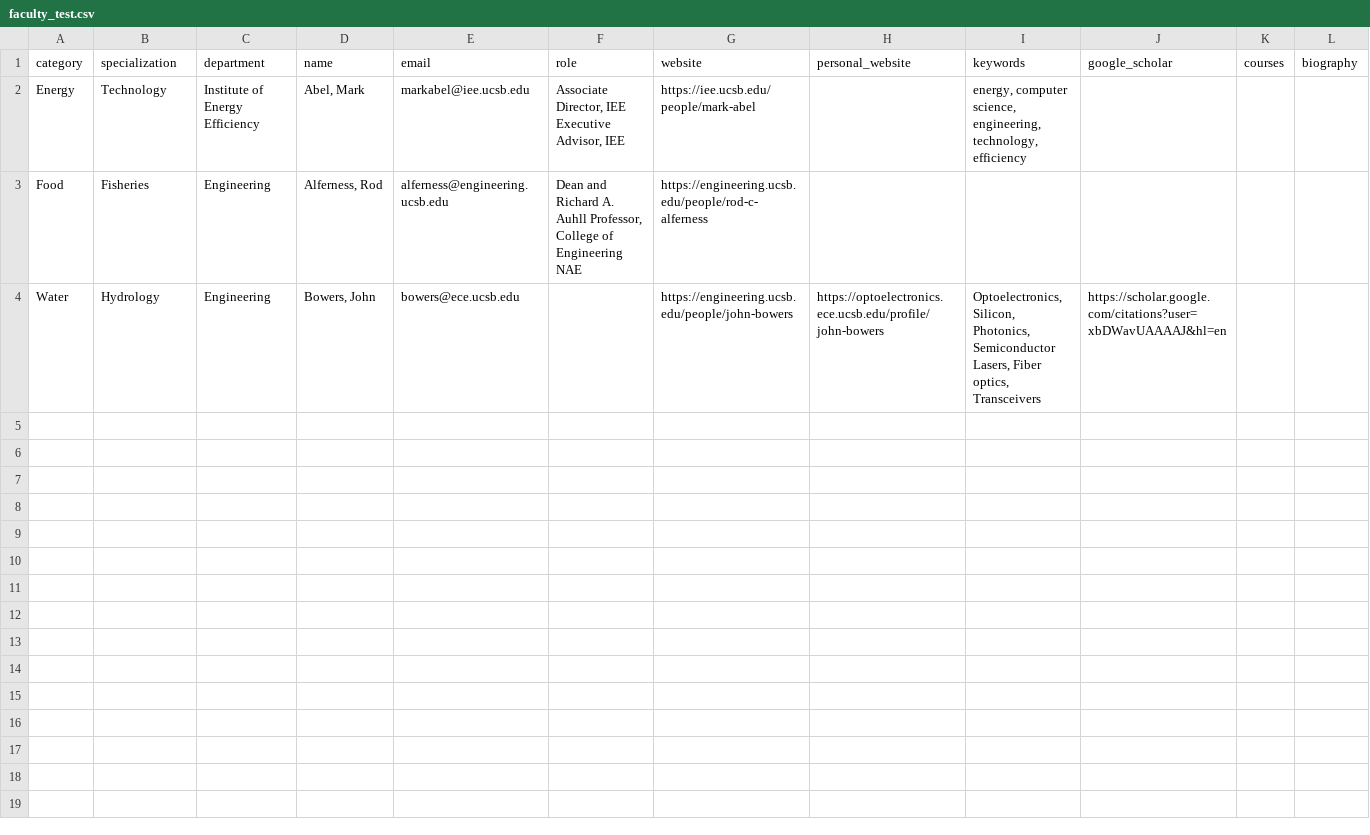
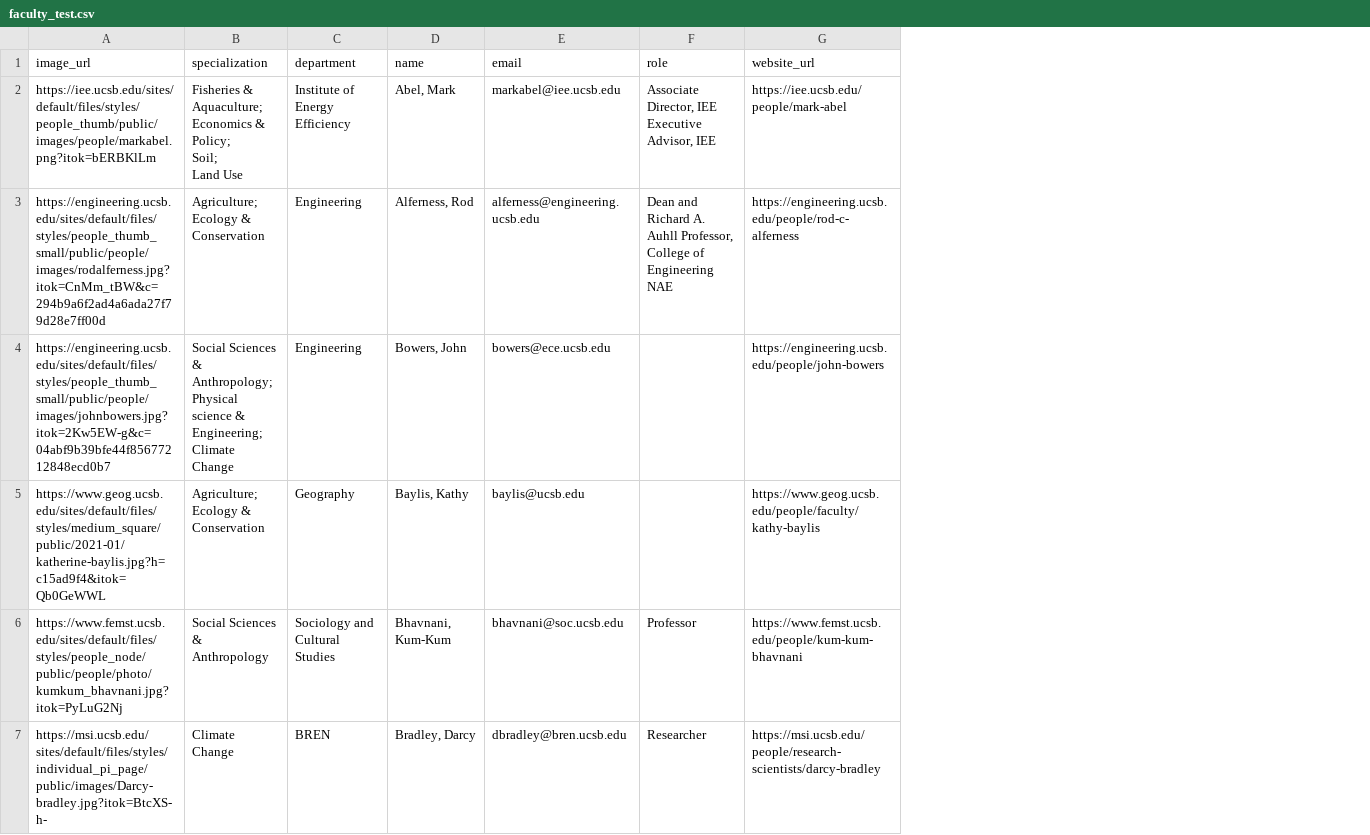
Before and after one commit to vrathbone/eri_global, a CSV file: data/faculty_test.csv, drawn as a sheet; removed rows and columns are numbered as before the commit, all else as after; ↵ is a line break in a cell; the diff names each change by its address in the sheet, - before the commit and + after, or states it on an @@ line.

Commit message:
updated faculty csv

```diff
--- a/data/faculty_test.csv
+++ b/data/faculty_test.csv
-column A (category), rows 2-4: Energy | Food | Water
+column A (image_url), rows 2-4: https://iee.ucsb.edu/sites/default/files/styles/people_thumb/public/images/people/markabel.png?itok=bERBKlLm | https://engineering.ucsb.edu/sites/default/files/styles/people_thumb_small/public/people/images/rodalferness.jpg?itok=CnMm_tBW&c=294b9a6f2ad4a6ada27f79d28e7ff00d | https://engineering.ucsb.edu/sites/default/files/styles/people_thumb_small/public/people/images/johnbowers.jpg?itok=2Kw5EW-g&c=04abf9b39bfe44f85677212848ecd0b7
-column H (personal_website), row 4: https://optoelectronics.ece.ucsb.edu/profile/john-bowers
-column I (keywords), rows 2-4: energy, computer science, engineering, technology, efficiency |  | Optoelectronics, Silicon, Photonics, Semiconductor Lasers, Fiber optics, Transceivers
-column J (google_scholar), row 4: https://scholar.google.com/citations?user=xbDWavUAAAAJ&hl=en
-column K (courses), empty
-column L (biography), empty
-G1: website
+G1: website_url
-B2 (specialization): Technology
+B2 (specialization): Fisheries & Aquaculture; ↵ Economics & Policy; ↵ Soil; ↵ Land Use
-B3 (specialization): Fisheries
+B3 (specialization): Agriculture; ↵ Ecology & Conservation
-B4 (specialization): Hydrology
+B4 (specialization): Social Sciences & Anthropology; ↵ Physical science & Engineering; ↵ Climate Change
+row 5: https://www.geog.ucsb.edu/sites/default/files/styles/medium_square/public/2021-01/katherine-baylis.jpg?h=c15ad9f4&itok=Qb0GeWWL | Agriculture; ↵ Ecology & Conservation | Geography | Baylis, Kathy | baylis@ucsb.edu |  | https://www.geog.ucsb.edu/people/faculty/kathy-baylis
+row 6: https://www.femst.ucsb.edu/sites/default/files/styles/people_node/public/people/photo/kumkum_bhavnani.jpg?itok=PyLuG2Nj | Social Sciences & Anthropology | Sociology and Cultural Studies | Bhavnani, Kum-Kum | bhavnani@soc.ucsb.edu | Professor | https://www.femst.ucsb.edu/people/kum-kum-bhavnani
+row 7: https://msi.ucsb.edu/sites/default/files/styles/individual_pi_page/public/images/Darcy-bradley.jpg?itok=BtcXS-h- | Climate Change | BREN | Bradley, Darcy | dbradley@bren.ucsb.edu | Researcher | https://msi.ucsb.edu/people/research-scientists/darcy-bradley
```
Also changed, not shown: 4 other files.
